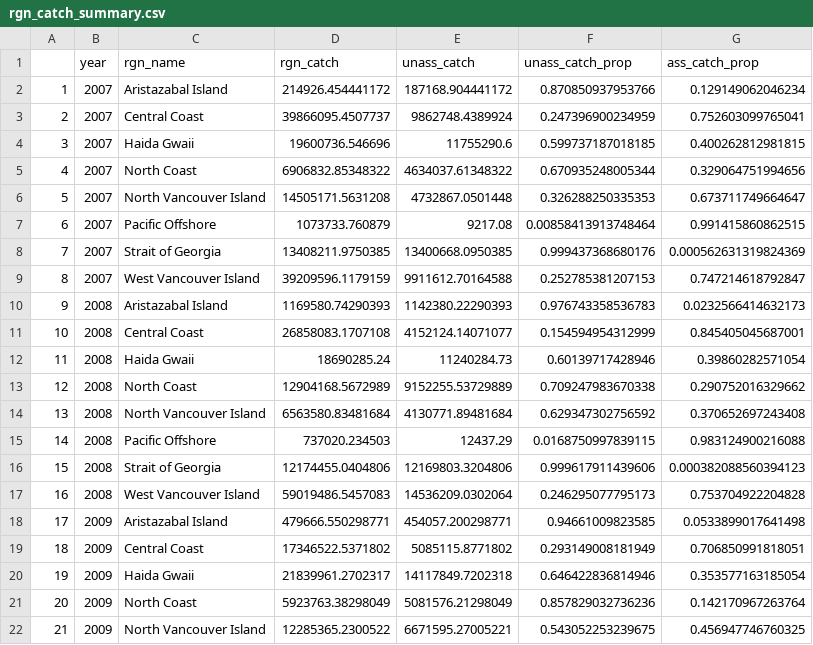
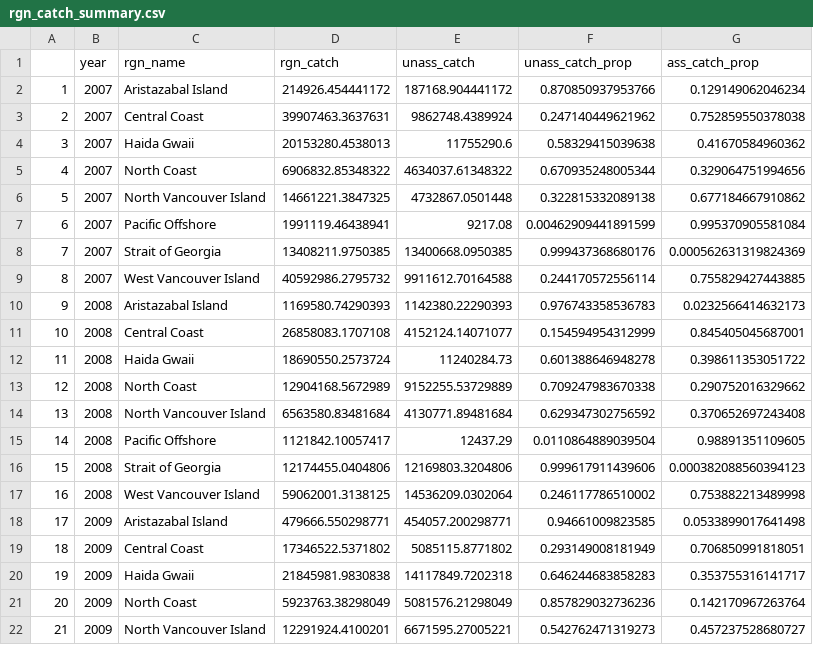
Before and after one commit to OHI-Science/bc-fisheries, a CSV file: output/rgn_catch_summary.csv, drawn as a sheet; only a part is shown; the diff covers the shown part only.

```diff
--- a/output/rgn_catch_summary.csv
+++ b/output/rgn_catch_summary.csv
@@ -2,21 +2,21 @@
 "1",2007,"Aristazabal Island",214926.454441172,187168.904441172,0.870850937953766,0.129149062046234
-"2",2007,"Central Coast",39866095.4507737,9862748.4389924,0.247396900234959,0.752603099765041
-"3",2007,"Haida Gwaii",19600736.546696,11755290.6,0.599737187018185,0.400262812981815
+"2",2007,"Central Coast",39907463.3637631,9862748.4389924,0.247140449621962,0.752859550378038
+"3",2007,"Haida Gwaii",20153280.4538013,11755290.6,0.58329415039638,0.41670584960362
 "4",2007,"North Coast",6906832.85348322,4634037.61348322,0.670935248005344,0.329064751994656
-"5",2007,"North Vancouver Island",14505171.5631208,4732867.0501448,0.326288250335353,0.673711749664647
-"6",2007,"Pacific Offshore",1073733.760879,9217.08,0.00858413913748464,0.991415860862515
+"5",2007,"North Vancouver Island",14661221.3847325,4732867.0501448,0.322815332089138,0.677184667910862
+"6",2007,"Pacific Offshore",1991119.46438941,9217.08,0.00462909441891599,0.995370905581084
 "7",2007,"Strait of Georgia",13408211.9750385,13400668.0950385,0.999437368680176,0.000562631319824369
-"8",2007,"West Vancouver Island",39209596.1179159,9911612.70164588,0.252785381207153,0.747214618792847
+"8",2007,"West Vancouver Island",40592986.2795732,9911612.70164588,0.244170572556114,0.755829427443885
 "9",2008,"Aristazabal Island",1169580.74290393,1142380.22290393,0.976743358536783,0.0232566414632173
 "10",2008,"Central Coast",26858083.1707108,4152124.14071077,0.154594954312999,0.845405045687001
-"11",2008,"Haida Gwaii",18690285.24,11240284.73,0.60139717428946,0.39860282571054
+"11",2008,"Haida Gwaii",18690550.2573724,11240284.73,0.601388646948278,0.398611353051722
 "12",2008,"North Coast",12904168.5672989,9152255.53729889,0.709247983670338,0.290752016329662
 "13",2008,"North Vancouver Island",6563580.83481684,4130771.89481684,0.629347302756592,0.370652697243408
-"14",2008,"Pacific Offshore",737020.234503,12437.29,0.0168750997839115,0.983124900216088
+"14",2008,"Pacific Offshore",1121842.10057417,12437.29,0.0110864889039504,0.98891351109605
 "15",2008,"Strait of Georgia",12174455.0404806,12169803.3204806,0.999617911439606,0.000382088560394123
-"16",2008,"West Vancouver Island",59019486.5457083,14536209.0302064,0.246295077795173,0.753704922204828
+"16",2008,"West Vancouver Island",59062001.3138125,14536209.0302064,0.246117786510002,0.753882213489998
 "17",2009,"Aristazabal Island",479666.550298771,454057.200298771,0.94661009823585,0.0533899017641498
 "18",2009,"Central Coast",17346522.5371802,5085115.8771802,0.293149008181949,0.706850991818051
-"19",2009,"Haida Gwaii",21839961.2702317,14117849.7202318,0.646422836814946,0.353577163185054
+"19",2009,"Haida Gwaii",21845981.9830838,14117849.7202318,0.646244683858283,0.353755316141717
 "20",2009,"North Coast",5923763.38298049,5081576.21298049,0.857829032736236,0.142170967263764
-"21",2009,"North Vancouver Island",12285365.2300522,6671595.27005221,0.543052253239675,0.456947746760325
+"21",2009,"North Vancouver Island",12291924.4100201,6671595.27005221,0.542762471319273,0.457237528680727
```
Also changed, not shown: 102 edited cells elsewhere in this file, output/dfo_catch.csv, output/fis_status.csv, 8 other files.
